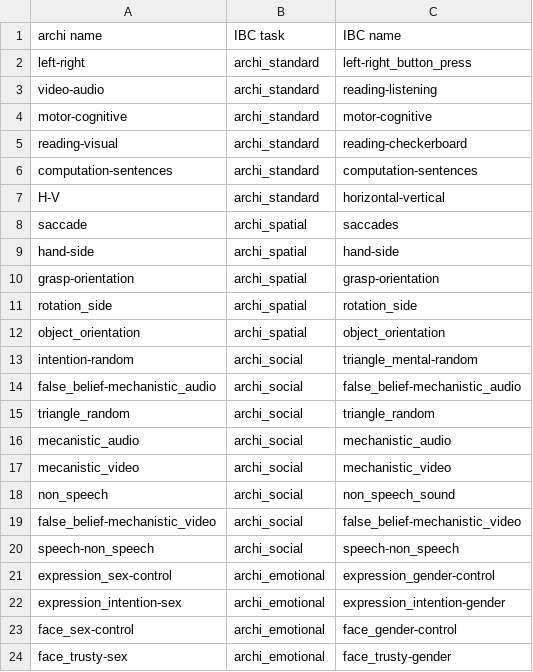
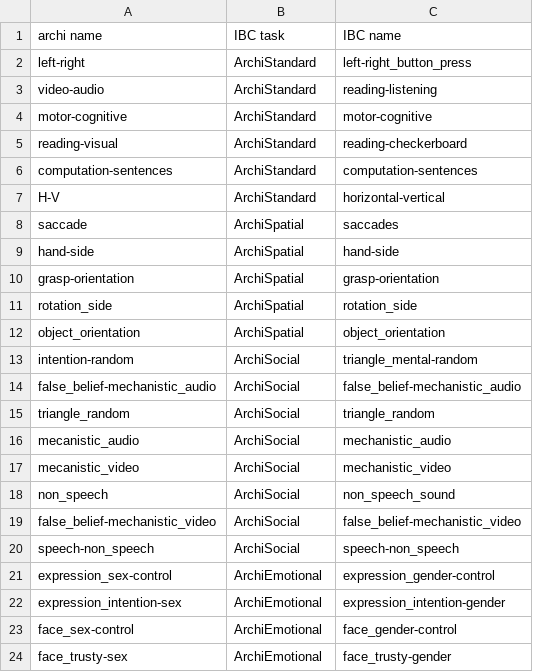
Before and after one commit to individual-brain-charting/public_analysis_code, a CSV file: papers_scripts/hbm2021/archi_contrasts.csv, drawn as a sheet.

```diff
--- a/papers_scripts/hbm2021/archi_contrasts.csv
+++ b/papers_scripts/hbm2021/archi_contrasts.csv
@@ -1,24 +1,24 @@
 archi name,IBC task,IBC name
-left-right,archi_standard,left-right_button_press
-video-audio,archi_standard,reading-listening
-motor-cognitive,archi_standard,motor-cognitive
-reading-visual,archi_standard,reading-checkerboard
-computation-sentences,archi_standard,computation-sentences
-H-V,archi_standard,horizontal-vertical
-saccade,archi_spatial,saccades
-hand-side,archi_spatial,hand-side
-grasp-orientation,archi_spatial,grasp-orientation
-rotation_side,archi_spatial,rotation_side
-object_orientation,archi_spatial,object_orientation
-intention-random,archi_social,triangle_mental-random
-false_belief-mechanistic_audio,archi_social,false_belief-mechanistic_audio
-triangle_random,archi_social,triangle_random
-mecanistic_audio,archi_social,mechanistic_audio
-mecanistic_video,archi_social,mechanistic_video
-non_speech,archi_social,non_speech_sound
-false_belief-mechanistic_video,archi_social,false_belief-mechanistic_video
-speech-non_speech,archi_social,speech-non_speech
-expression_sex-control,archi_emotional,expression_gender-control
-expression_intention-sex,archi_emotional,expression_intention-gender
-face_sex-control,archi_emotional,face_gender-control
-face_trusty-sex,archi_emotional,face_trusty-gender
+left-right,ArchiStandard,left-right_button_press
+video-audio,ArchiStandard,reading-listening
+motor-cognitive,ArchiStandard,motor-cognitive
+reading-visual,ArchiStandard,reading-checkerboard
+computation-sentences,ArchiStandard,computation-sentences
+H-V,ArchiStandard,horizontal-vertical
+saccade,ArchiSpatial,saccades
+hand-side,ArchiSpatial,hand-side
+grasp-orientation,ArchiSpatial,grasp-orientation
+rotation_side,ArchiSpatial,rotation_side
+object_orientation,ArchiSpatial,object_orientation
+intention-random,ArchiSocial,triangle_mental-random
+false_belief-mechanistic_audio,ArchiSocial,false_belief-mechanistic_audio
+triangle_random,ArchiSocial,triangle_random
+mecanistic_audio,ArchiSocial,mechanistic_audio
+mecanistic_video,ArchiSocial,mechanistic_video
+non_speech,ArchiSocial,non_speech_sound
+false_belief-mechanistic_video,ArchiSocial,false_belief-mechanistic_video
+speech-non_speech,ArchiSocial,speech-non_speech
+expression_sex-control,ArchiEmotional,expression_gender-control
+expression_intention-sex,ArchiEmotional,expression_intention-gender
+face_sex-control,ArchiEmotional,face_gender-control
+face_trusty-sex,ArchiEmotional,face_trusty-gender
```
Also changed, not shown: ibc_data/all_contrasts.tsv, ibc_data/conditions.tsv, 23 other files.
